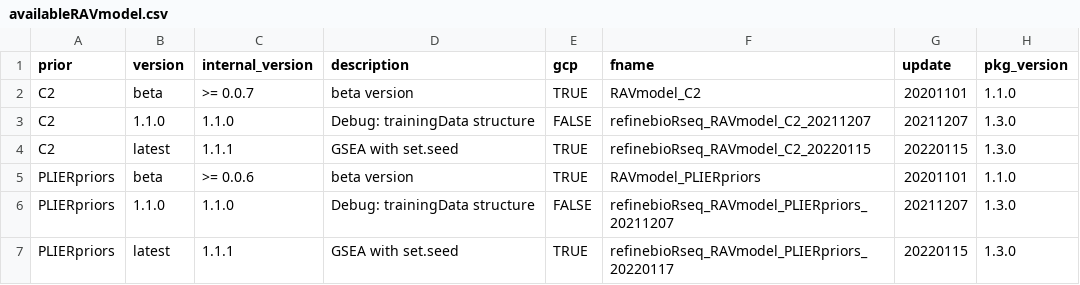
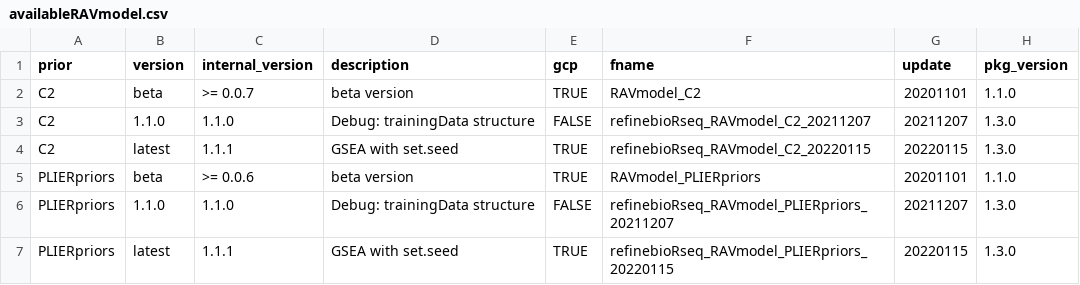
Before and after one commit to shbrief/GenomicSuperSignature, a CSV file: inst/extdata/availableRAVmodel.csv, drawn as a sheet.

Commit message:
fix the file name

```diff
--- a/inst/extdata/availableRAVmodel.csv
+++ b/inst/extdata/availableRAVmodel.csv
@@ -6,2 +6,2 @@
 "PLIERpriors","1.1.0","1.1.0","Debug: trainingData structure",FALSE,"refinebioRseq_RAVmodel_PLIERpriors_20211207",20211207,"1.3.0"
-"PLIERpriors","latest","1.1.1","GSEA with set.seed",TRUE,"refinebioRseq_RAVmodel_PLIERpriors_20220117",20220115,"1.3.0"
+"PLIERpriors","latest","1.1.1","GSEA with set.seed",TRUE,"refinebioRseq_RAVmodel_PLIERpriors_20220115",20220115,"1.3.0"
```
